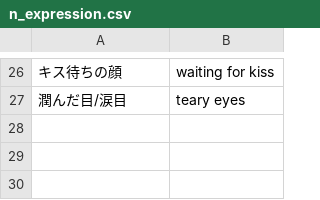
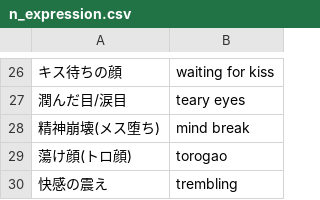
Before and after one commit to mistraparutenaste/AnimaI_T2I, a CSV file: csv/n_expression.csv, drawn as a sheet; only a part is shown, gaps mark what is left out; the diff names each change by its address in the sheet, - before the commit and + after, or states it on an @@ line.

```diff
--- a/csv/n_expression.csv
+++ b/csv/n_expression.csv
+row 28: 精神崩壊(メス堕ち) | mind break
+row 29: 蕩け顔(トロ顔) | torogao
+row 30: 快感の震え | trembling
```
Also changed, not shown: csv/n_accessories.csv, csv/n_body_type.csv, 5 other files.
